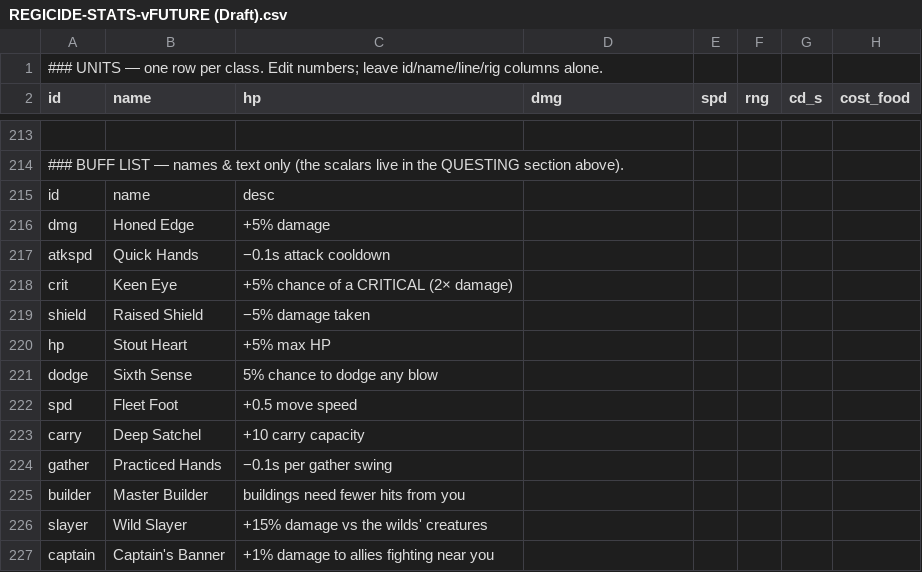
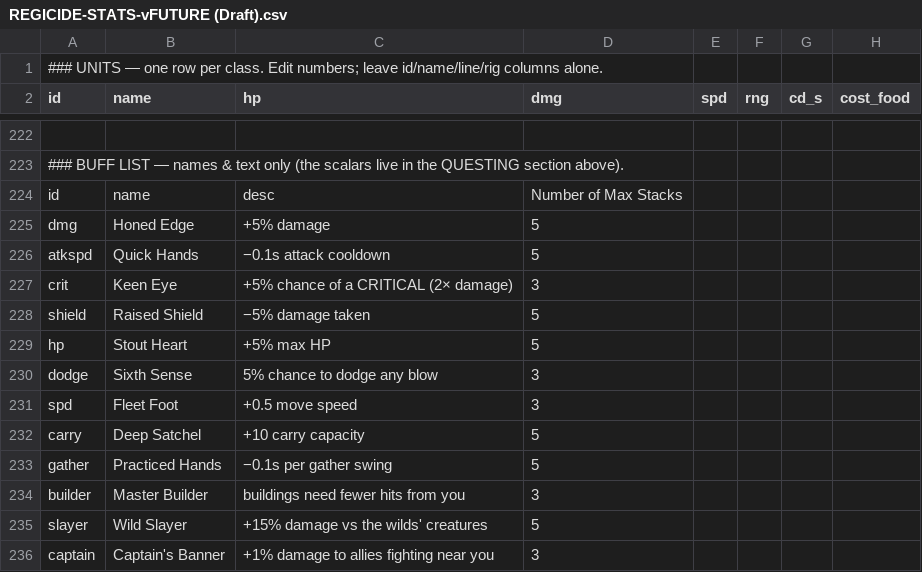
Before and after one commit to NutcrackerRegicide/NutcrackerRegicide.github.io, a CSV file: docs/REGICIDE-STATS-vFUTURE (Draft).csv, drawn as a sheet; only a part is shown, gaps mark what is left out; addresses are those after the commit; the diff covers the shown part only; the diff names each change by its address in the sheet, - before the commit and + after, or states it on an @@ line.

```diff
--- a/docs/REGICIDE-STATS-vFUTURE (Draft).csv
+++ b/docs/REGICIDE-STATS-vFUTURE (Draft).csv
-D224 (dmg): (empty)
+D224 (dmg): Number of Max Stacks
-D225:D226 (dmg): (empty)
+D225:D226 (dmg): 5
-D227 (dmg): (empty)
+D227 (dmg): 3
-D228:D229 (dmg): (empty)
+D228:D229 (dmg): 5
-D230:D231 (dmg): (empty)
+D230:D231 (dmg): 3
-D232:D233 (dmg): (empty)
+D232:D233 (dmg): 5
-D234 (dmg): (empty)
+D234 (dmg): 3
-D235 (dmg): (empty)
+D235 (dmg): 5
-D236 (dmg): (empty)
+D236 (dmg): 3
```
Also changed, not shown: 49 added rows and 49 edited cells elsewhere in this file, 27 other files.
